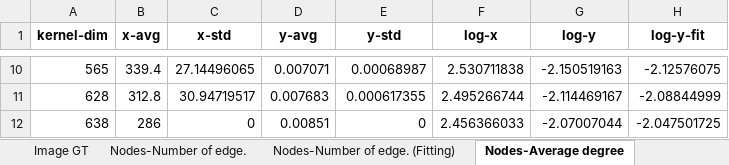
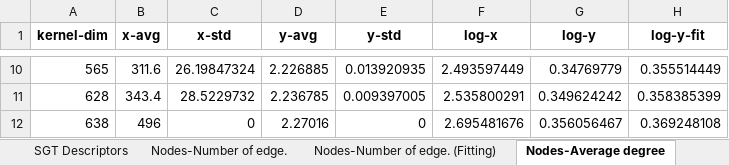
Before and after one commit to owuordickson/structural-gt, an Excel workbook: datasets/sgt_files/InVitroBioFilm_SGT_scaling.xlsx, sheet Nodes-Average degree, drawn as a sheet; only a part is shown, gaps mark what is left out; values as stored, in another font and other column widths than the file's, no borders; the diff covers the shown part only; the diff names each change by its address in the sheet, - before the commit and + after, or states it on an @@ line.

```diff
--- a/datasets/sgt_files/InVitroBioFilm_SGT_scaling.xlsx (sheet Nodes-Average degree)
+++ b/datasets/sgt_files/InVitroBioFilm_SGT_scaling.xlsx (sheet Nodes-Average degree)
-sheet tab: Image GT
+sheet tab: SGT Descriptors
-B10 (x-avg): 339.4
+B10 (x-avg): 311.6
-C10 (x-std): 27.14496065
+C10 (x-std): 26.19847324
-D10 (y-avg): 0.007071
+D10 (y-avg): 2.226885
-E10 (y-std): 0.00068987
+E10 (y-std): 0.013920935
-F10 (log-x): 2.530711838
+F10 (log-x): 2.493597449
-G10 (log-y): -2.150519163
+G10 (log-y): 0.34769779
-H10 (log-y-fit): -2.12576075
+H10 (log-y-fit): 0.355514449
-B11 (x-avg): 312.8
+B11 (x-avg): 343.4
-C11 (x-std): 30.94719517
+C11 (x-std): 28.5229732
-D11 (y-avg): 0.007683
+D11 (y-avg): 2.236785
-E11 (y-std): 0.000617355
+E11 (y-std): 0.009397005
-F11 (log-x): 2.495266744
+F11 (log-x): 2.535800291
-G11 (log-y): -2.114469167
+G11 (log-y): 0.349624242
-H11 (log-y-fit): -2.08844999
+H11 (log-y-fit): 0.358385399
-B12 (x-avg): 286
+B12 (x-avg): 496
-D12 (y-avg): 0.00851
+D12 (y-avg): 2.27016
-F12 (log-x): 2.456366033
+F12 (log-x): 2.695481676
-G12 (log-y): -2.07007044
+G12 (log-y): 0.356056467
-H12 (log-y-fit): -2.047501725
+H12 (log-y-fit): 0.369248108
```
Also changed, not shown: 56 edited cells elsewhere in this sheet, sheet Nodes-Average degree (Fitting), sheet Nodes-Network diamet. (Fitting), sheet Nodes-Number of edge. (Fitting), sheet Nodes-Graph density (Fitting), sheet Nodes-Graph density, sheet Nodes-Network diamet., 1 more sheet, results/SamChigome/Analysis_v2.xlsx, 6 other files.
